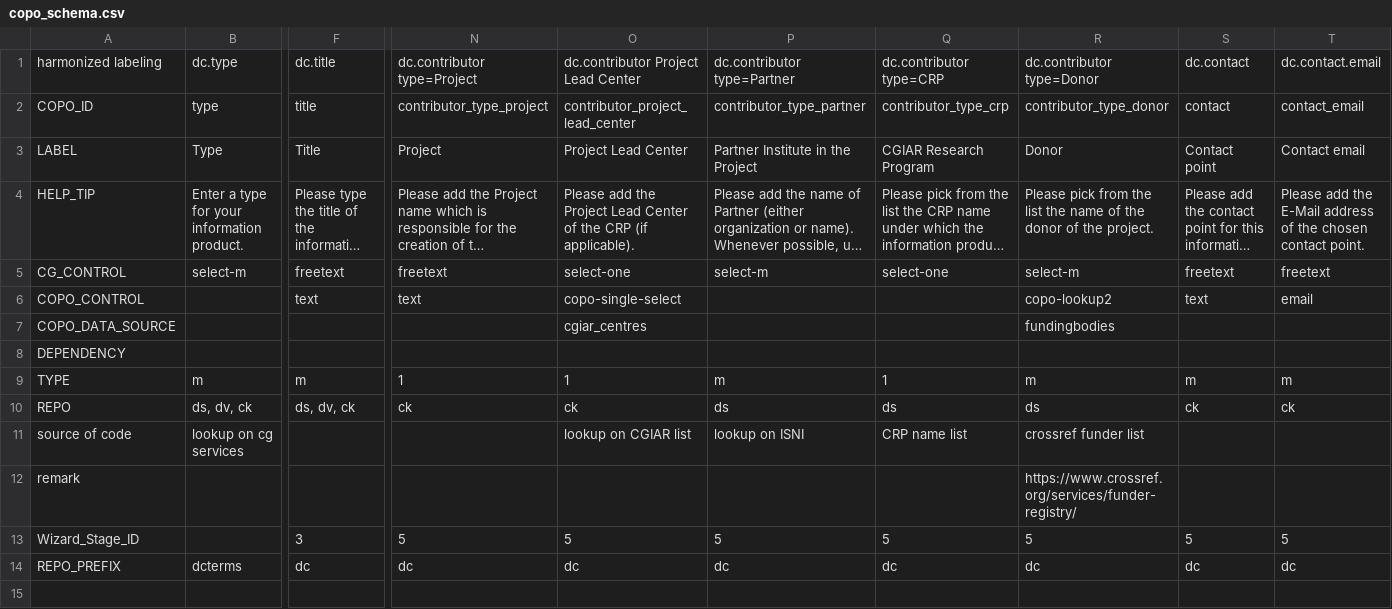
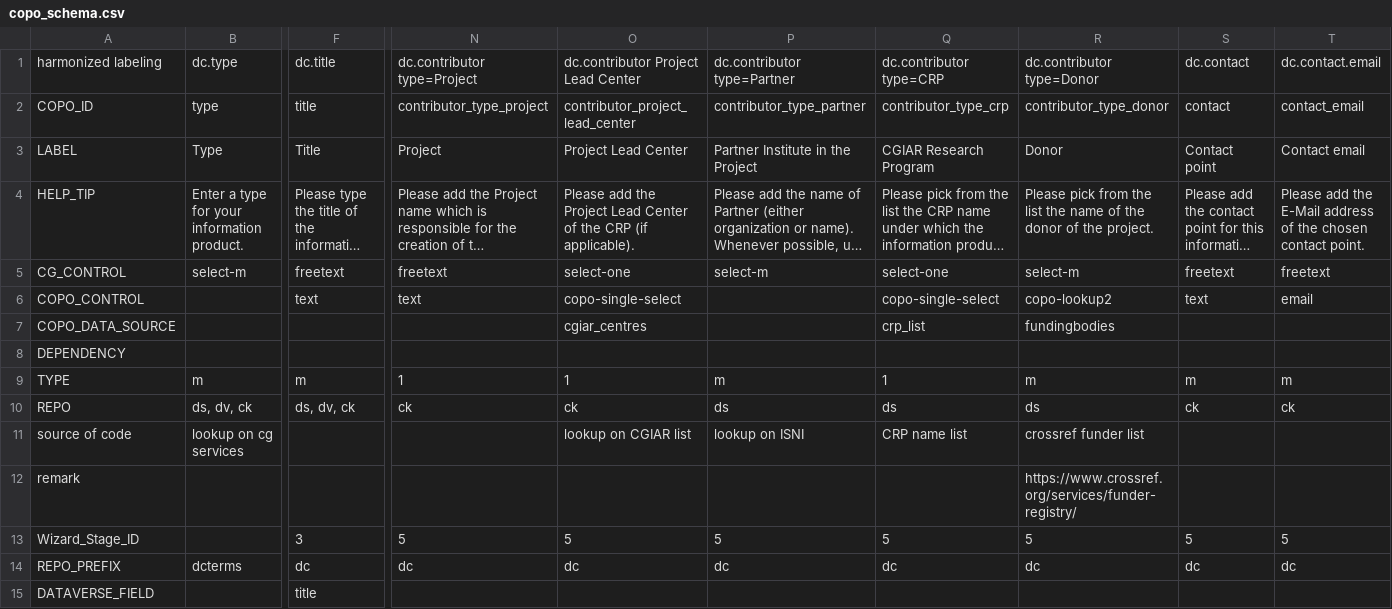
Before and after one commit to rpatil524/COPO, a CSV file: web/src/web/apps/web_copo/schemas/utils/cg_core/copo_schema.csv, drawn as a sheet; only a part is shown, gaps mark what is left out; long unchanged cells end in …; rows hold the shown columns only; the diff names each change by its address in the sheet, - before the commit and + after, or states it on an @@ line.

```diff
--- a/web/src/web/apps/web_copo/schemas/utils/cg_core/copo_schema.csv
+++ b/web/src/web/apps/web_copo/schemas/utils/cg_core/copo_schema.csv
-Q6: (empty)
+Q6: copo-single-select
-Q7: (empty)
+Q7: crp_list
+row 15: DATAVERSE_FIELD |  | title
```
Also changed, not shown: 12 other files.
